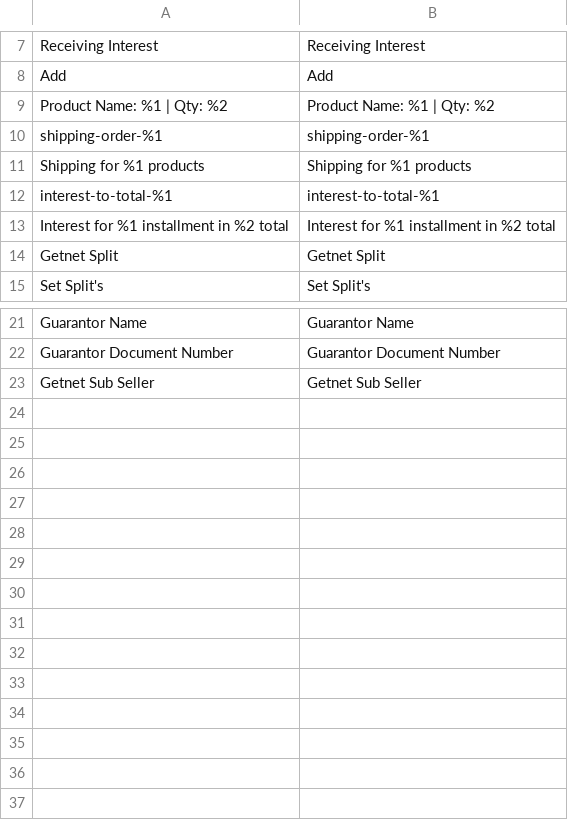
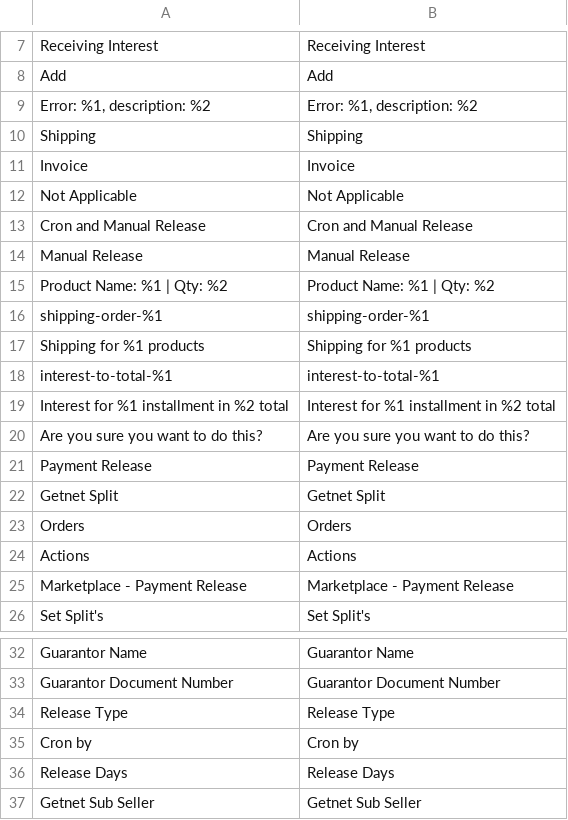
Before and after one commit to elisei/getnet-split-example-magento, a CSV file: i18n/en_US.csv, drawn as a sheet; only a part is shown, gaps mark what is left out; the diff names each change by its address in the sheet, - before the commit and + after, or states it on an @@ line.

```diff
--- a/i18n/en_US.csv
+++ b/i18n/en_US.csv
+row 9: Error: %1, description: %2 | Error: %1, description: %2
+row 10: Shipping | Shipping
+row 11: Invoice | Invoice
+row 12: Not Applicable | Not Applicable
+row 13: Cron and Manual Release | Cron and Manual Release
+row 14: Manual Release | Manual Release
+row 20: Are you sure you want to do this? | Are you sure you want to do this?
+row 21: Payment Release | Payment Release
+row 23: Orders | Orders
+row 24: Actions | Actions
+row 25: Marketplace - Payment Release | Marketplace - Payment Release
+row 34: Release Type | Release Type
+row 35: Cron by | Cron by
+row 36: Release Days | Release Days
```
Also changed, not shown: i18n/pt_BR.csv, 1 other file.
